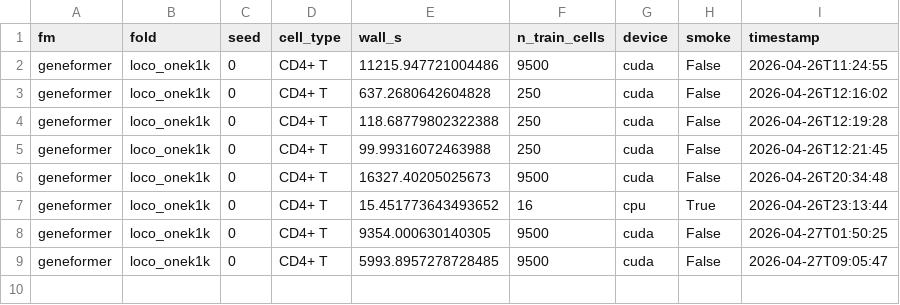
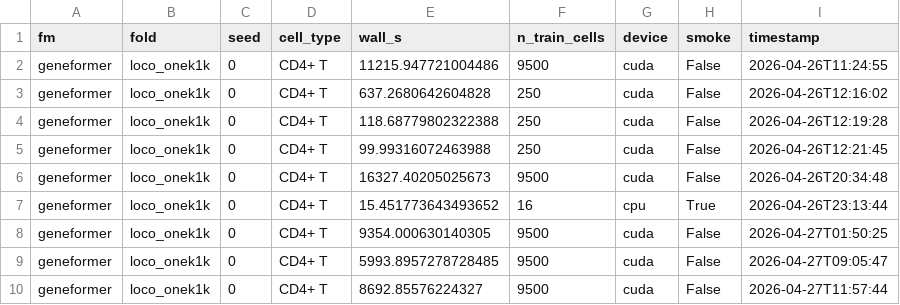
Before and after one commit to greentfrapp/aging-lora, a CSV file: compute/runtime_log.csv, drawn as a sheet; the diff names each change by its address in the sheet, - before the commit and + after, or states it on an @@ line.

```diff
--- a/compute/runtime_log.csv
+++ b/compute/runtime_log.csv
+row 10: geneformer | loco_onek1k | 0 | CD4+ T | 8692.85576224327 | 9500 | cuda | False | 2026-04-27T11:57:44
```
Also changed, not shown: 4 other files.
